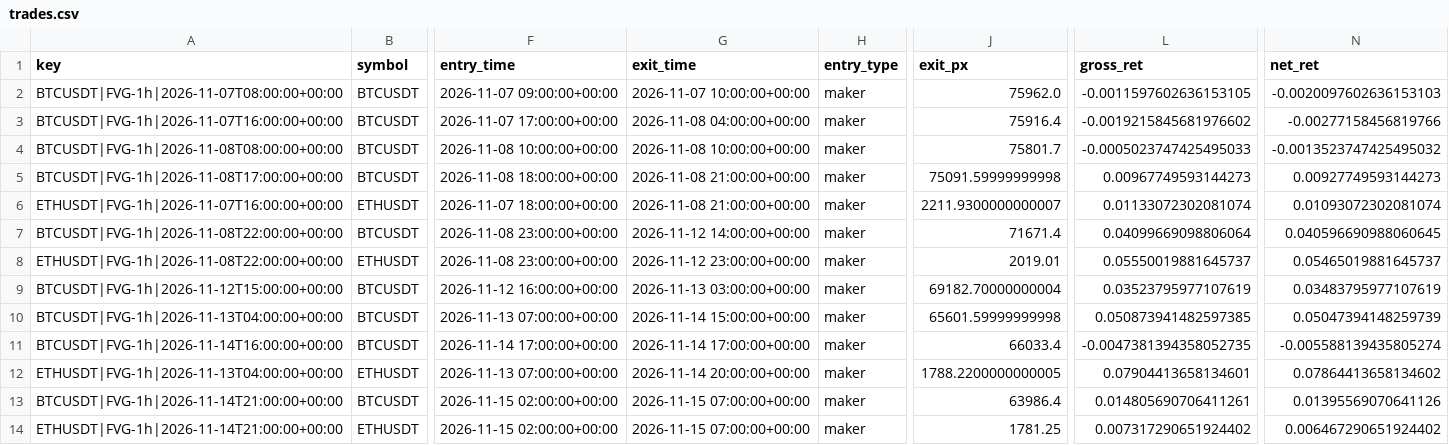
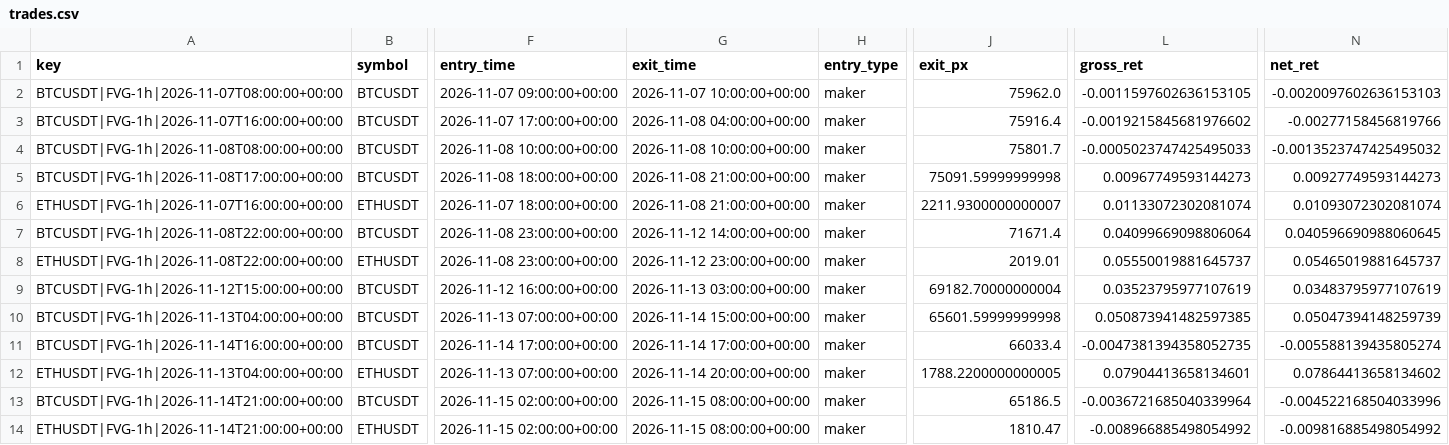
Before and after one commit to richard-nend/youtube-quant-lab, a CSV file: live/trades.csv, drawn as a sheet; only a part is shown, gaps mark what is left out; the diff names each change by its address in the sheet, - before the commit and + after, or states it on an @@ line.

Commit message:
live: 2026-11-15T09:03Z

```diff
--- a/live/trades.csv
+++ b/live/trades.csv
-G13:G14 (exit_time): 2026-11-15 07:00:00+00:00
+G13:G14 (exit_time): 2026-11-15 08:00:00+00:00
-J13 (exit_px): 63986.4
+J13 (exit_px): 65186.5
-L13 (gross_ret): 0.014805690706411261
+L13 (gross_ret): -0.0036721685040339964
-N13 (net_ret): 0.01395569070641126
+N13 (net_ret): -0.004522168504033996
-J14 (exit_px): 1781.25
+J14 (exit_px): 1810.47
-L14 (gross_ret): 0.007317290651924402
+L14 (gross_ret): -0.008966885498054992
-N14 (net_ret): 0.006467290651924402
+N14 (net_ret): -0.009816885498054992
```
Also changed, not shown: 1 other file.
